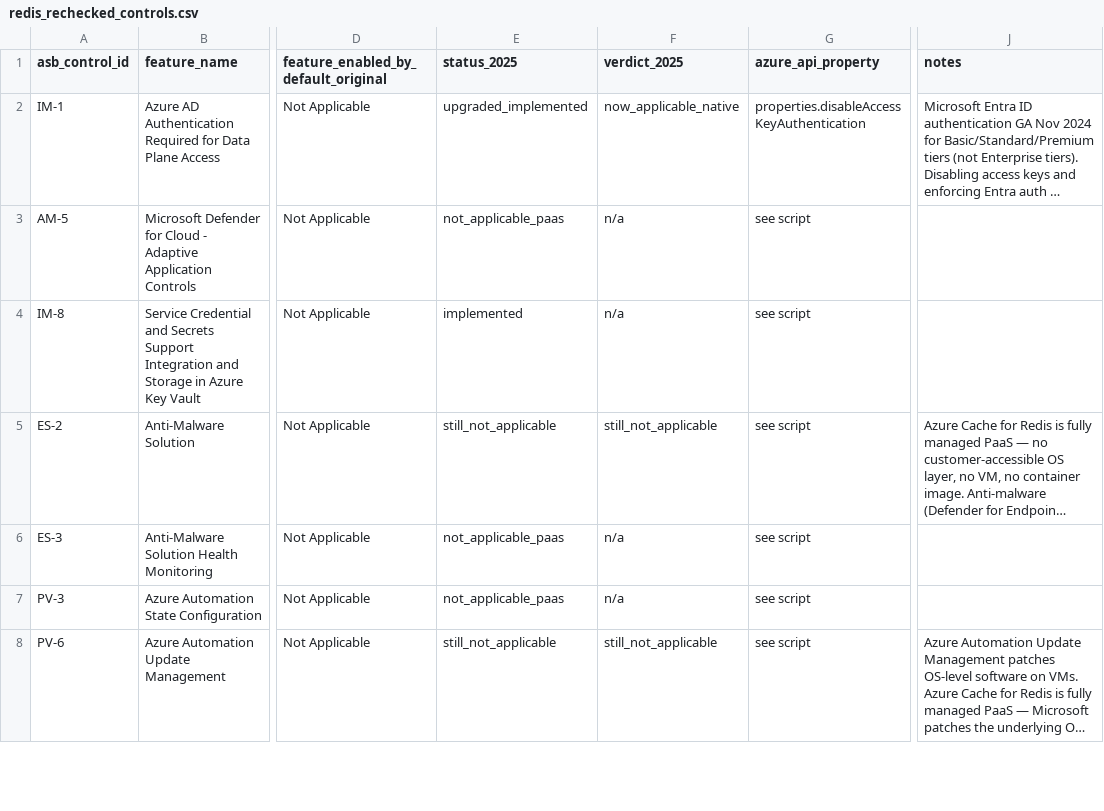
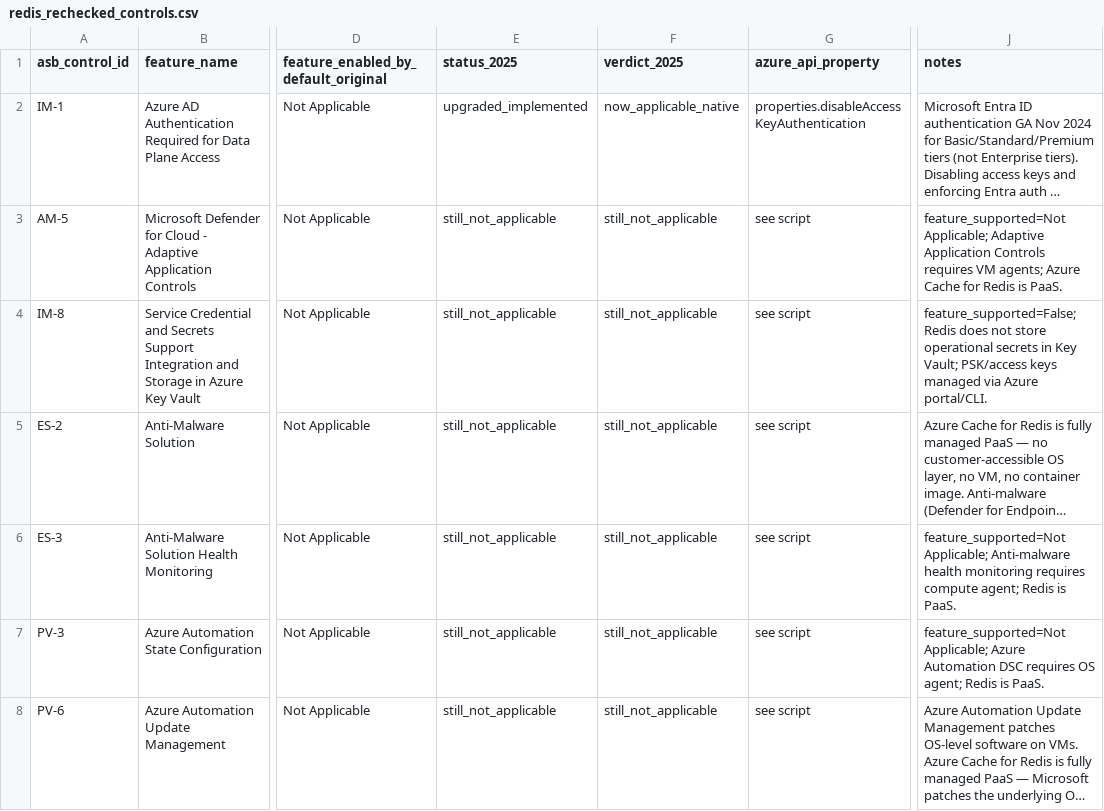
Before and after one commit to jfcanon/gps, a CSV file: data/outputs/redis_rechecked_controls.csv, drawn as a sheet; only a part is shown, gaps mark what is left out; long unchanged cells end in …; the diff covers the shown part only; the diff names each change by its address in the sheet, - before the commit and + after, or states it on an @@ line.

Commit message:
feat: Phase 48 — apimanagement schema rewrite + NS web-search verdict upgrades + NS-6 IDPS gap
Task A: Rewrite apimanagement_rechecked_controls.csv (22-col bad schema → 10-col standard, 35 rows from xlsx Feature Summary). LT-1 now_applicable_native — Defender for APIs GA confirmed via Exa web search.

Task B: Exa MCP web search across 63 False/NA NS candidates. Confirmed flips:
- bastion NS-2 Disable Public → conditional (Private-only Bastion, Premium SKU, GA 2025-03)
- vpngateway IM-3/IM-8/DP-7 → now_applicable_native (S2S cert auth via KV + user-assigned MI)
58 candidates confirmed still_not_applicable (Lockbox list, Defender support matrix, Bastion FAQ).

Task C: Append NS-6 IDPS conditional row to azurefirewall (35→36 rows).

Bonus: Fix 21 pre-existing n/a bad verdicts in redis CSV.
All 28 CSVs pass 10-col schema validation.

```diff
--- a/data/outputs/redis_rechecked_controls.csv
+++ b/data/outputs/redis_rechecked_controls.csv
-E3 (status_2025): not_applicable_paas
+E3 (status_2025): still_not_applicable
-F3:F4 (verdict_2025): n/a
+F3:F4 (verdict_2025): still_not_applicable
-J3 (notes): (empty)
+J3 (notes): feature_supported=Not Applicable; Adaptive Application Controls requires VM agents; Azure Cache for Redis is PaaS.
-E4 (status_2025): implemented
+E4 (status_2025): still_not_applicable
-J4 (notes): (empty)
+J4 (notes): feature_supported=False; Redis does not store operational secrets in Key Vault; PSK/access keys managed via Azure portal/CLI.
-E6:E7 (status_2025): not_applicable_paas
+E6:E7 (status_2025): still_not_applicable
-F6:F7 (verdict_2025): n/a
+F6:F7 (verdict_2025): still_not_applicable
-J6 (notes): (empty)
+J6 (notes): feature_supported=Not Applicable; Anti-malware health monitoring requires compute agent; Redis is PaaS.
-J7 (notes): (empty)
+J7 (notes): feature_supported=Not Applicable; Azure Automation DSC requires OS agent; Redis is PaaS.
```
Also changed, not shown: 48 edited cells elsewhere in this file, data/outputs/vpngateway_rechecked_controls.csv, 2 other files.
